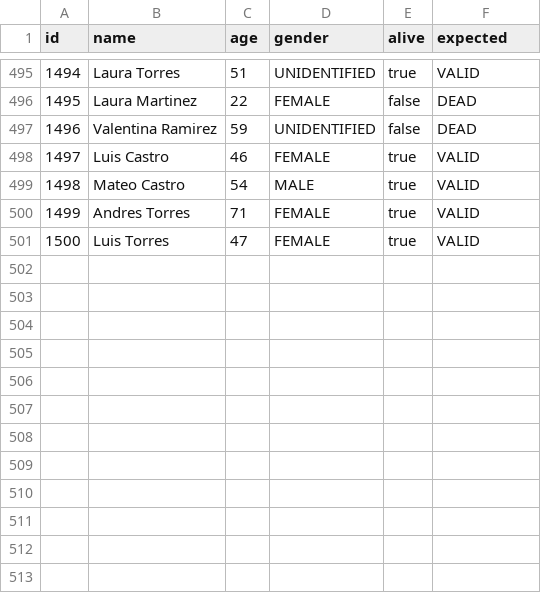
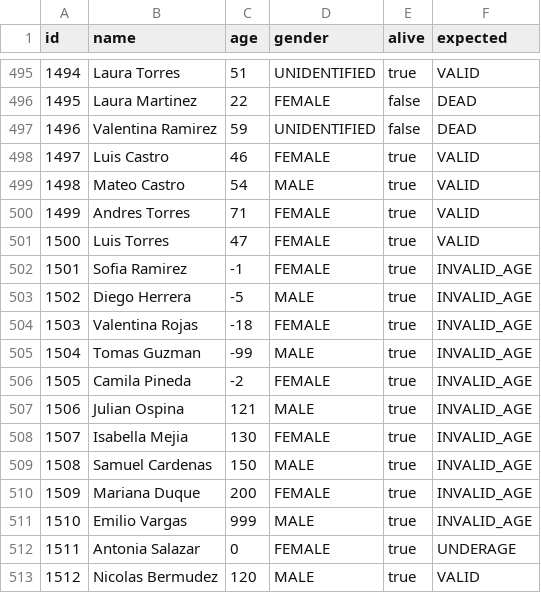
Before and after one commit to Carvaa-7/Pruebas_de_cargaa, a CSV file: perf/data/voters.csv, drawn as a sheet; only a part is shown, gaps mark what is left out.

Commit message:
Alinear las reglas del dominio con los demas talleres
RegisterResult gana INVALID_AGE y Registry gana MAX_AGE = 120 con la
regla age < 0 || age > MAX_AGE, colocada ANTES de la de menor de edad.
Es el mismo cambio que ya tienen los talleres de unitarias e integracion:
es la misma Registraduria y una regla no puede depender del taller desde
el que se mire.

voters.csv pasa de 500 a 512 filas para ejercitar la clase nueva bajo
carga, incluidos los dos valores limite que separan las dos clases que
mas se confunden: edad 0 espera UNDERAGE y edad 120 espera VALID. El
script no necesito cambios porque ya comparaba outcome contra la columna
expected de forma generica.

Se elimina ademas andamiaje que quedaba en Registry: el comentario
"<<< ESTE es el constructor que falta >>>", un constructor sin argumentos
que dejaba repo = null (nadie lo usaba, y era una NullPointerException
esperando) y un mensaje de excepcion que volcaba la excepcion cruda, algo
que bajo carga se repite miles de veces en los logs.

DEFECTO PREEXISTENTE ENCONTRADO AL VERIFICAR, sin relacion con lo
anterior: repetir una corrida sin reiniciar el servicio hacia que todo lo
que esperaba VALID devolviera DUPLICATED, cruzando el umbral de
register_failed sin que el servicio tuviera nada malo. Los ids son unicos
DENTRO de una corrida, pero la base H2 vive mientras viva el proceso.

No se puede resolver metiendo la marca de tiempo en el id: el campo es un
int de Java y el escenario de estres con 600 VUs ya consume la tercera
parte del rango. Se anade --env ID_BASE para desplazar el rango, el
script explica la causa cuando detecta el patron VALID -> DUPLICATED, y
el README documenta que la gestion del estado de prueba es parte del
diseno de una prueba de carga.

Verificado sobre el servicio real: las seis clases de edad responden
correctamente por HTTP (-1, 121, 0, 17, 18, 120) y una corrida completa
de baseline da 58331 peticiones, p95 4 ms y 0 resultados de negocio
incorrectos, sin umbrales cruzados.

```diff
--- a/perf/data/voters.csv
+++ b/perf/data/voters.csv
@@ -501 +501,13 @@ id,name,age,gender,alive,expected
 1500,Luis Torres,47,FEMALE,true,VALID
+1501,Sofia Ramirez,-1,FEMALE,true,INVALID_AGE
+1502,Diego Herrera,-5,MALE,true,INVALID_AGE
+1503,Valentina Rojas,-18,FEMALE,true,INVALID_AGE
+1504,Tomas Guzman,-99,MALE,true,INVALID_AGE
+1505,Camila Pineda,-2,FEMALE,true,INVALID_AGE
+1506,Julian Ospina,121,MALE,true,INVALID_AGE
+1507,Isabella Mejia,130,FEMALE,true,INVALID_AGE
+1508,Samuel Cardenas,150,MALE,true,INVALID_AGE
+1509,Mariana Duque,200,FEMALE,true,INVALID_AGE
+1510,Emilio Vargas,999,MALE,true,INVALID_AGE
+1511,Antonia Salazar,0,FEMALE,true,UNDERAGE
+1512,Nicolas Bermudez,120,MALE,true,VALID
```
Also changed, not shown: 4 other files.
